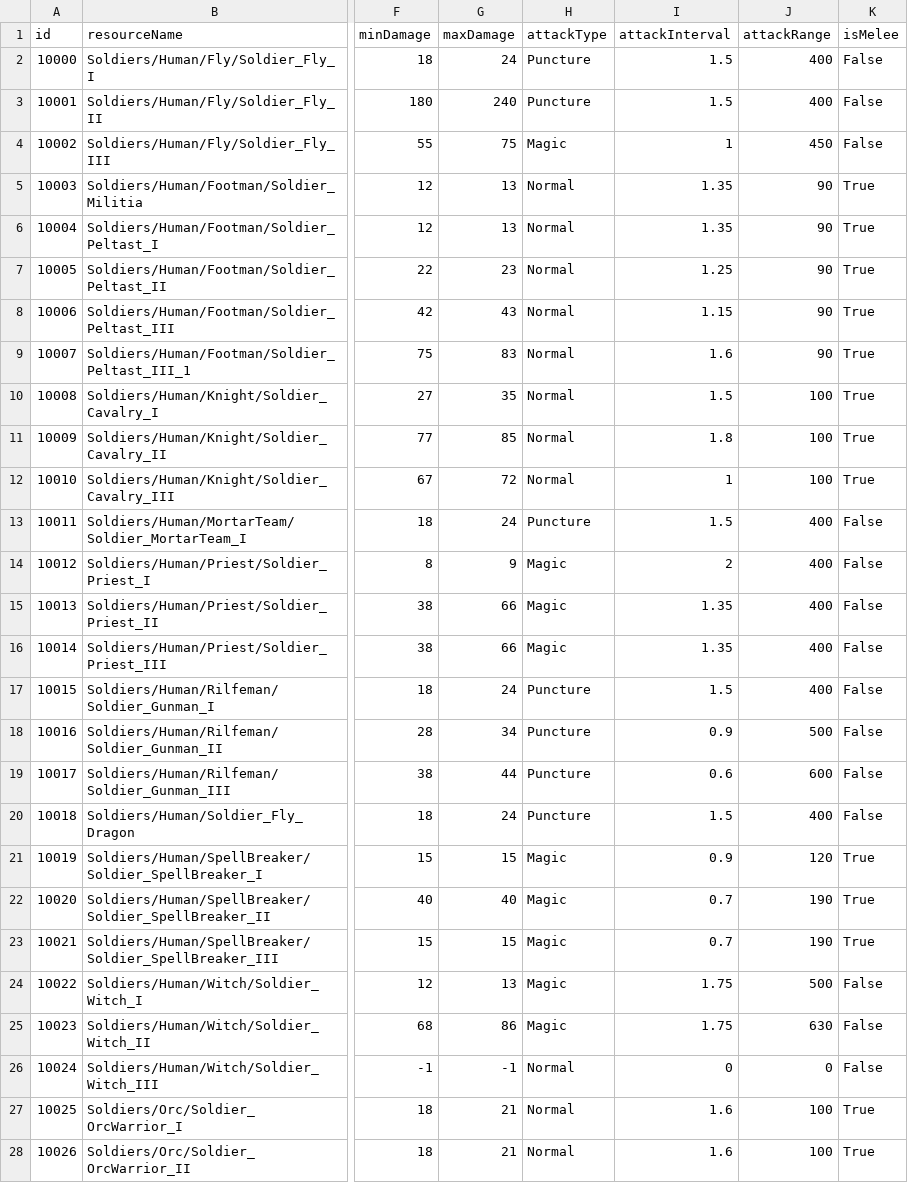
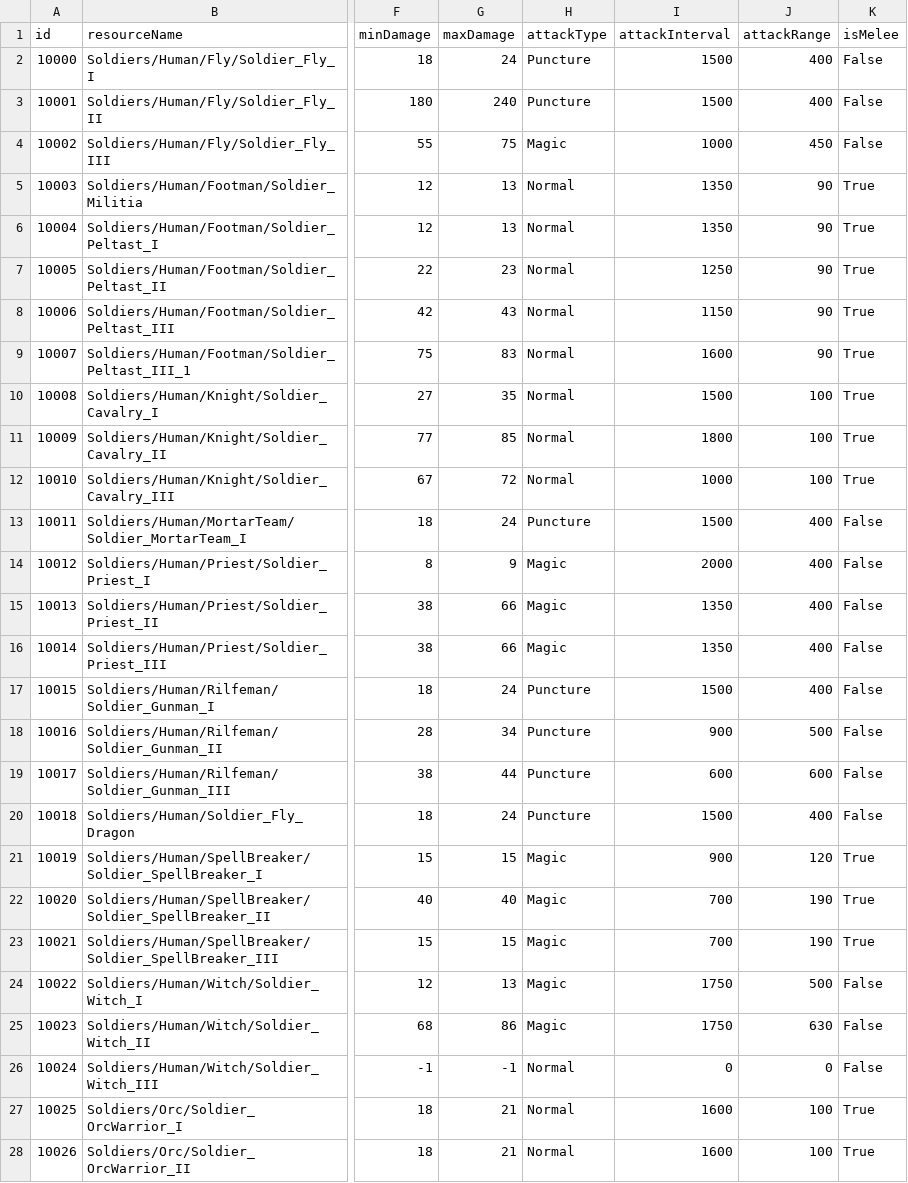
Before and after one commit to zhenyao2008/rts_bluenova, a CSV file: Assets/Moba/Resources/CSV/m_unit.csv, drawn as a sheet; only a part is shown, gaps mark what is left out; the diff covers the shown part only; the diff names each change by its address in the sheet, - before the commit and + after, or states it on an @@ line.

```diff
--- a/Assets/Moba/Resources/CSV/m_unit.csv
+++ b/Assets/Moba/Resources/CSV/m_unit.csv
-I2:I3 (attackInterval): 1.5
+I2:I3 (attackInterval): 1500
-I4 (attackInterval): 1
+I4 (attackInterval): 1000
-I5:I6 (attackInterval): 1.35
+I5:I6 (attackInterval): 1350
-I7 (attackInterval): 1.25
+I7 (attackInterval): 1250
-I8 (attackInterval): 1.15
+I8 (attackInterval): 1150
-I9 (attackInterval): 1.6
+I9 (attackInterval): 1600
-I10 (attackInterval): 1.5
+I10 (attackInterval): 1500
-I11 (attackInterval): 1.8
+I11 (attackInterval): 1800
-I12 (attackInterval): 1
+I12 (attackInterval): 1000
-I13 (attackInterval): 1.5
+I13 (attackInterval): 1500
-I14 (attackInterval): 2
+I14 (attackInterval): 2000
-I15:I16 (attackInterval): 1.35
+I15:I16 (attackInterval): 1350
-I17 (attackInterval): 1.5
+I17 (attackInterval): 1500
-I18 (attackInterval): 0.9
+I18 (attackInterval): 900
-I19 (attackInterval): 0.6
+I19 (attackInterval): 600
-I20 (attackInterval): 1.5
+I20 (attackInterval): 1500
-I21 (attackInterval): 0.9
+I21 (attackInterval): 900
-I22:I23 (attackInterval): 0.7
+I22:I23 (attackInterval): 700
-I24:I25 (attackInterval): 1.75
+I24:I25 (attackInterval): 1750
-I27:I28 (attackInterval): 1.6
+I27:I28 (attackInterval): 1600
```
Also changed, not shown: 2 edited cells elsewhere in this file, 18 other files.
